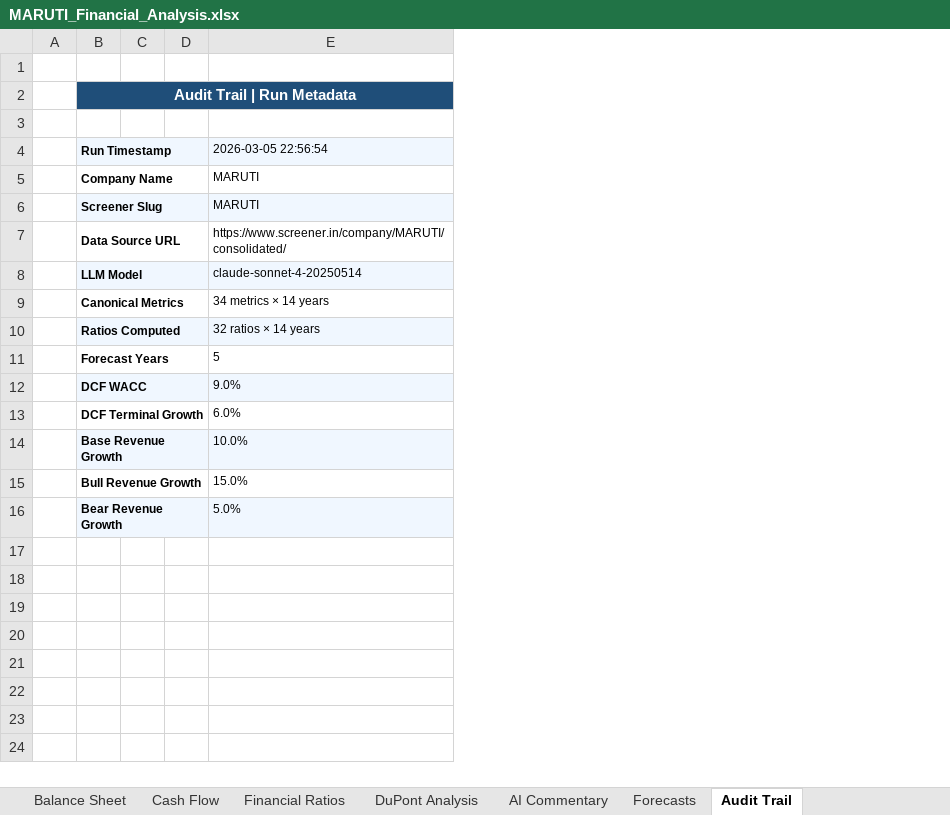
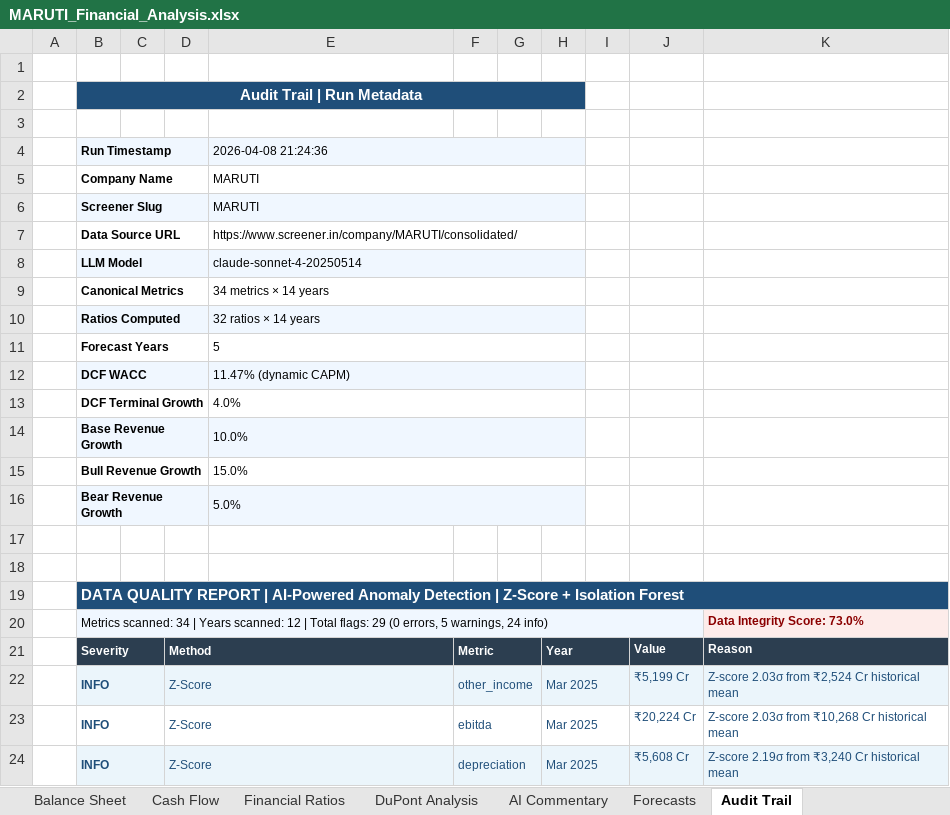
Before and after one commit to Aakash060804/capstone-financial-analyzer, an Excel workbook: financial_analyzer/outputs/MARUTI_Financial_Analysis.xlsx, sheet Audit Trail, drawn as a sheet; only a part is shown; values as stored, in another font and other column widths than the file's, no borders; removed rows and columns are numbered as before the commit, all else as after; the diff covers the shown part only; the diff names each change by its address in the sheet, - before the commit and + after, or states it on an @@ line.

```diff
--- a/financial_analyzer/outputs/MARUTI_Financial_Analysis.xlsx (sheet Audit Trail)
+++ b/financial_analyzer/outputs/MARUTI_Financial_Analysis.xlsx (sheet Audit Trail)
-column D, empty
+column D, empty
+column F, empty
+column G, empty
+column H, empty
+column I, empty
+column J, empty
+column K, empty
-E4: 2026-03-05 22:56:54
+E4: 2026-04-08 21:24:36
+E4:H4 merged
+E5:H5 merged
+E6:H6 merged
+E7:H7 merged
+E8:H8 merged
+E9:H9 merged
+E10:H10 merged
+E11:H11 merged
-E12: 9.0%
+E12: 11.47% (dynamic CAPM)
+E12:H12 merged
-E13: 6.0%
+E13: 4.0%
+E13:H13 merged
+E14:H14 merged
+E15:H15 merged
+E16:H16 merged
+row 17: (empty)
+row 18: (empty)
+row 19:  | DATA QUALITY REPORT | AI-Powered Anomaly Detection | Z-Score + Isolation Forest
+row 20:  | Metrics scanned: 34 | Years scanned: 12 | Total flags: 29 (0 errors, 5 warnings, 24 info) |  |  |  |  |  |  |  |  | Data Integrity Score: 73.0%
+row 21:  | Severity |  | Method |  | Metric |  | Year |  | Value | Reason
+row 22:  | INFO |  | Z-Score |  | other_income |  | Mar 2025 |  | ₹5,199 Cr | Z-score 2.03σ from ₹2,524 Cr historical mean
+row 23:  | INFO |  | Z-Score |  | ebitda |  | Mar 2025 |  | ₹20,224 Cr | Z-score 2.03σ from ₹10,268 Cr historical mean
+row 24:  | INFO |  | Z-Score |  | depreciation |  | Mar 2025 |  | ₹5,608 Cr | Z-score 2.19σ from ₹3,240 Cr historical mean
```
Also changed, not shown: 57 added rows elsewhere in this sheet, sheet Forecasts, sheet Cover, sheet Financial Ratios, financial_analyzer/outputs/INFY_Financial_Analysis.xlsx, financial_analyzer/outputs/RELIANCE_Financial_Analysis.xlsx, 9 other files.
